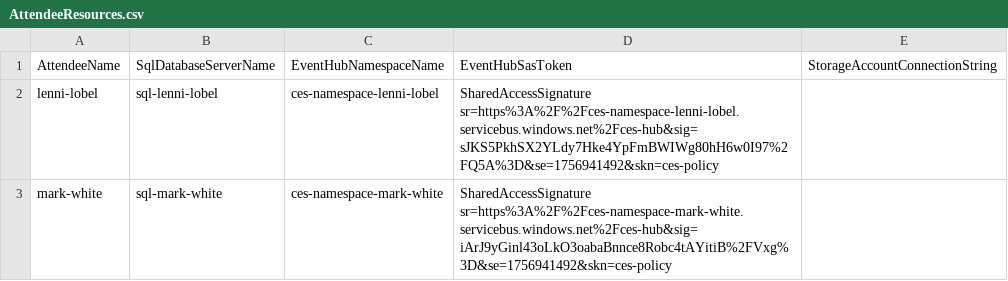
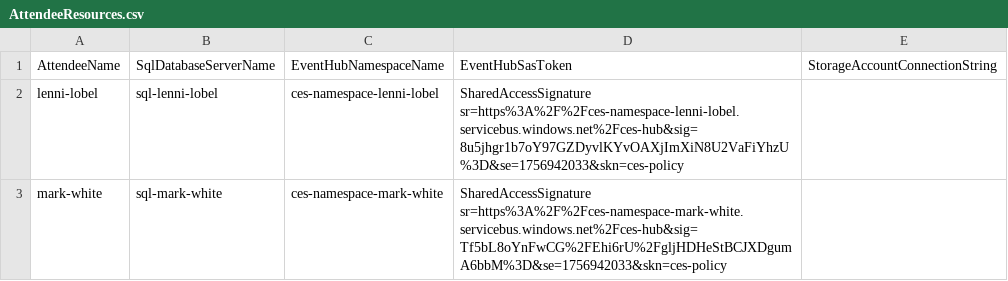
Before and after one commit to lennilobel/sql2025-workshop-hol-orlando2025, a CSV file: HOL/3. Change Event Streaming/CESLabManager/CESLabManager/AttendeeResources.csv, drawn as a sheet.

```diff
--- a/HOL/3. Change Event Streaming/CESLabManager/CESLabManager/AttendeeResources.csv
+++ b/HOL/3. Change Event Streaming/CESLabManager/CESLabManager/AttendeeResources.csv
@@ -1,3 +1,3 @@
 AttendeeName,SqlDatabaseServerName,EventHubNamespaceName,EventHubSasToken,StorageAccountConnectionString
-lenni-lobel,sql-lenni-lobel,ces-namespace-lenni-lobel,SharedAccessSignature sr=https%3A%2F%2Fces-namespace-lenni-lobel.servicebus.windows.net%2Fces-hub&sig=sJKS5PkhSX2YLdy7Hke4YpFmBWIWg80hH6w0I97%2FQ5A%3D&se=1756941492&skn=ces-policy,
-mark-white,sql-mark-white,ces-namespace-mark-white,SharedAccessSignature sr=https%3A%2F%2Fces-namespace-mark-white.servicebus.windows.net%2Fces-hub&sig=iArJ9yGinl43oLkO3oabaBnnce8Robc4tAYitiB%2FVxg%3D&se=1756941492&skn=ces-policy,
+lenni-lobel,sql-lenni-lobel,ces-namespace-lenni-lobel,SharedAccessSignature sr=https%3A%2F%2Fces-namespace-lenni-lobel.servicebus.windows.net%2Fces-hub&sig=8u5jhgr1b7oY97GZDyvlKYvOAXjImXiN8U2VaFiYhzU%3D&se=1756942033&skn=ces-policy,
+mark-white,sql-mark-white,ces-namespace-mark-white,SharedAccessSignature sr=https%3A%2F%2Fces-namespace-mark-white.servicebus.windows.net%2Fces-hub&sig=Tf5bL8oYnFwCG%2FEhi6rU%2FgljHDHeStBCJXDgumA6bbM%3D&se=1756942033&skn=ces-policy,
```
Also changed, not shown: 1 other file.
